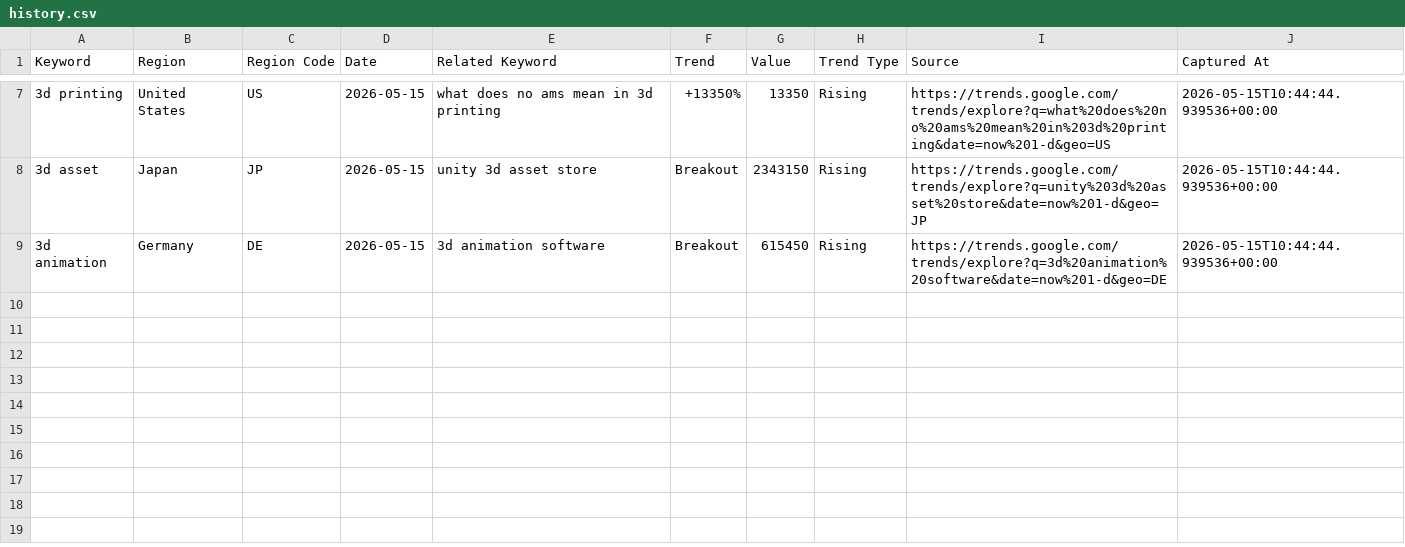
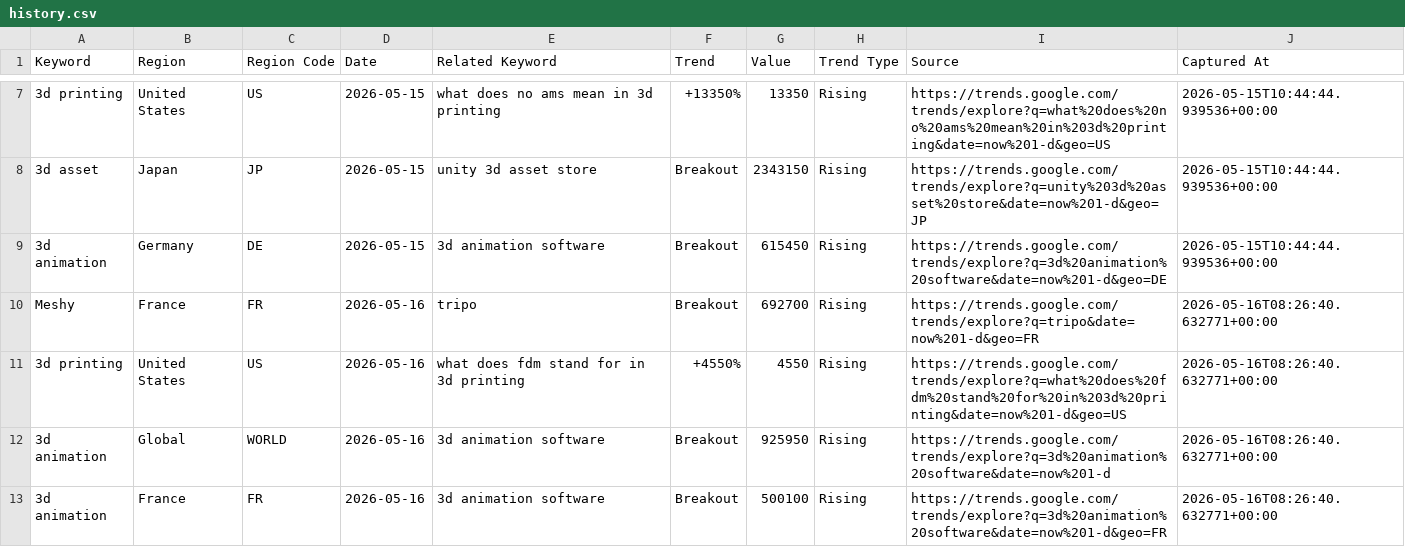
Before and after one commit to yubingchen-sandy/seo-tool, a CSV file: data/history.csv, drawn as a sheet; only a part is shown, gaps mark what is left out; the diff names each change by its address in the sheet, - before the commit and + after, or states it on an @@ line.

```diff
--- a/data/history.csv
+++ b/data/history.csv
+row 10: Meshy | France | FR | 2026-05-16 | tripo | Breakout | 692700 | Rising | https://trends.google.com/trends/explore?q=tripo&date=now%201-d&geo=FR | 2026-05-16T08:26:40.632771+00:00
+row 11: 3d printing | United States | US | 2026-05-16 | what does fdm stand for in 3d printing | +4550% | 4550 | Rising | https://trends.google.com/trends/explore?q=what%20does%20fdm%20stand%20for%20in%203d%20printing&date=now%201-d&geo=US | 2026-05-16T08:26:40.632771+00:00
+row 12: 3d animation | Global | WORLD | 2026-05-16 | 3d animation software | Breakout | 925950 | Rising | https://trends.google.com/trends/explore?q=3d%20animation%20software&date=now%201-d | 2026-05-16T08:26:40.632771+00:00
+row 13: 3d animation | France | FR | 2026-05-16 | 3d animation software | Breakout | 500100 | Rising | https://trends.google.com/trends/explore?q=3d%20animation%20software&date=now%201-d&geo=FR | 2026-05-16T08:26:40.632771+00:00
```
Also changed, not shown: 3 other files.
